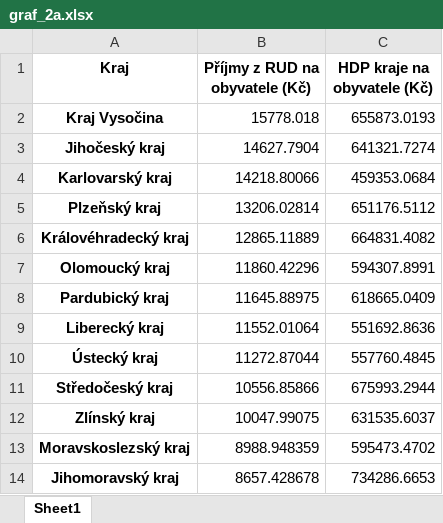
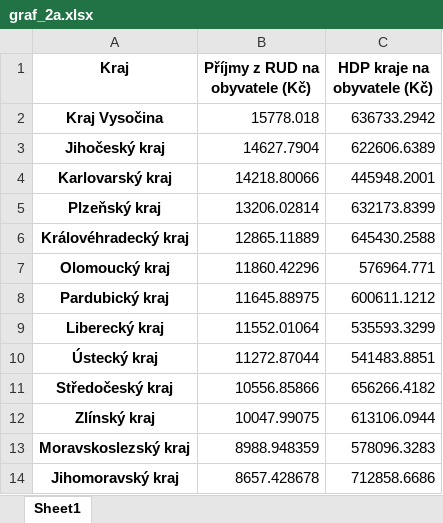
Before and after one commit to KrystofVVV/kraje_RUD, an Excel workbook: graphs/graf_2a.xlsx, sheet Sheet1, drawn as a sheet; values as stored, in another font and other column widths than the file's, no borders; the diff names each change by its address in the sheet, - before the commit and + after, or states it on an @@ line.

```diff
--- a/graphs/graf_2a.xlsx (sheet Sheet1)
+++ b/graphs/graf_2a.xlsx (sheet Sheet1)
-C2 (HDP kraje na obyvatele (Kč)): 655873.0193
+C2 (HDP kraje na obyvatele (Kč)): 636733.2942
-C3 (HDP kraje na obyvatele (Kč)): 641321.7274
+C3 (HDP kraje na obyvatele (Kč)): 622606.6389
-C4 (HDP kraje na obyvatele (Kč)): 459353.0684
+C4 (HDP kraje na obyvatele (Kč)): 445948.2001
-C5 (HDP kraje na obyvatele (Kč)): 651176.5112
+C5 (HDP kraje na obyvatele (Kč)): 632173.8399
-C6 (HDP kraje na obyvatele (Kč)): 664831.4082
+C6 (HDP kraje na obyvatele (Kč)): 645430.2588
-C7 (HDP kraje na obyvatele (Kč)): 594307.8991
+C7 (HDP kraje na obyvatele (Kč)): 576964.771
-C8 (HDP kraje na obyvatele (Kč)): 618665.0409
+C8 (HDP kraje na obyvatele (Kč)): 600611.1212
-C9 (HDP kraje na obyvatele (Kč)): 551692.8636
+C9 (HDP kraje na obyvatele (Kč)): 535593.3299
-C10 (HDP kraje na obyvatele (Kč)): 557760.4845
+C10 (HDP kraje na obyvatele (Kč)): 541483.8851
-C11 (HDP kraje na obyvatele (Kč)): 675993.2944
+C11 (HDP kraje na obyvatele (Kč)): 656266.4182
-C12 (HDP kraje na obyvatele (Kč)): 631535.6037
+C12 (HDP kraje na obyvatele (Kč)): 613106.0944
-C13 (HDP kraje na obyvatele (Kč)): 595473.4702
+C13 (HDP kraje na obyvatele (Kč)): 578096.3283
-C14 (HDP kraje na obyvatele (Kč)): 734286.6653
+C14 (HDP kraje na obyvatele (Kč)): 712858.6686
```
Also changed, not shown: graphs/graf_2a_old.xlsx, graphs/graf_2b.xlsx, 47 other files.
